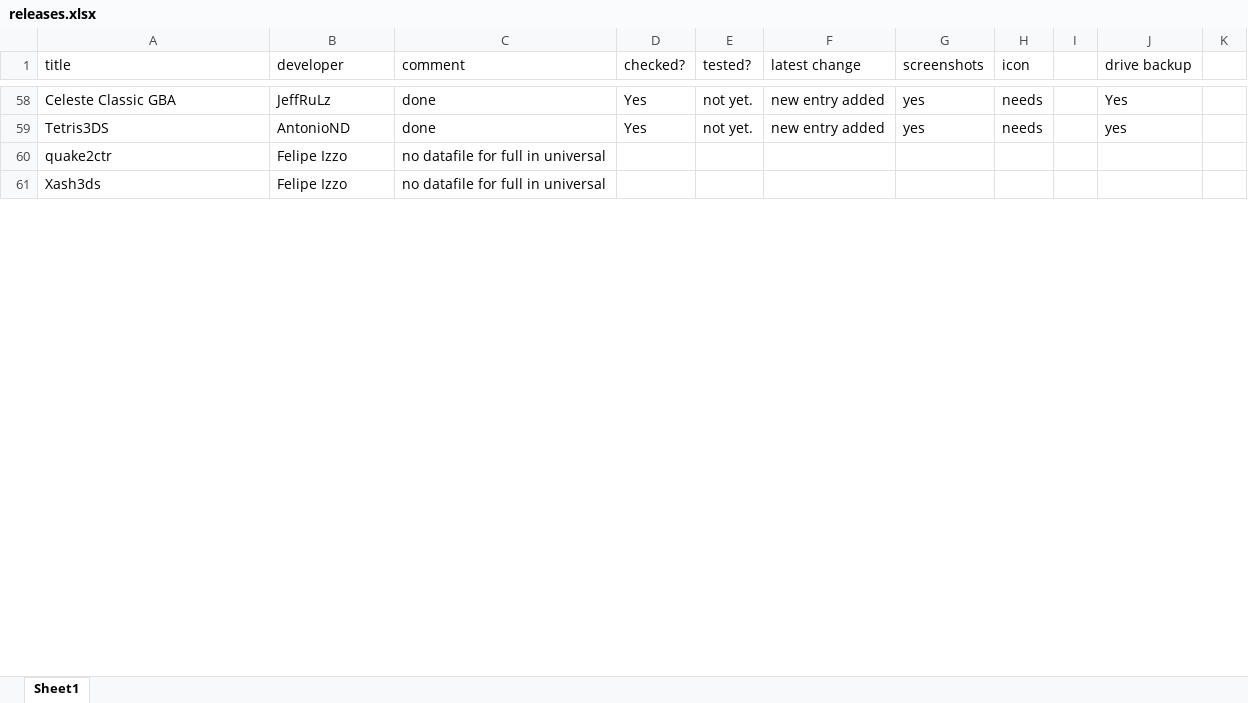
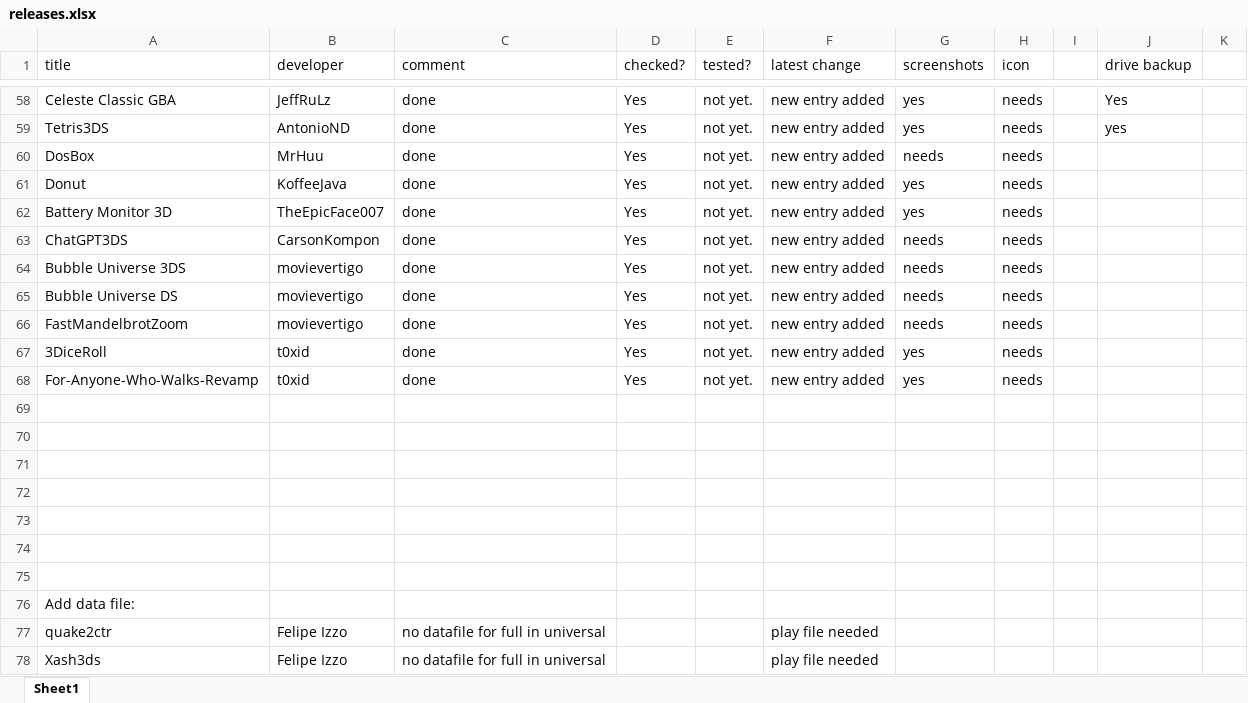
Before and after one commit to vargaviktor/3dsalt, an Excel workbook: releases.xlsx, sheet Sheet1, drawn as a sheet; only a part is shown, gaps mark what is left out; values as stored, in another font and other column widths than the file's, no cell formats; addresses are those after the commit; the diff covers the shown part only; the diff names each change by its address in the sheet, - before the commit and + after, or states it on an @@ line.

```diff
--- a/releases.xlsx (sheet Sheet1)
+++ b/releases.xlsx (sheet Sheet1)
+row 60: DosBox | MrHuu | done | Yes | not yet. | new entry added | needs | needs
+row 61: Donut | KoffeeJava | done | Yes | not yet. | new entry added | yes | needs
+row 62: Battery Monitor 3D | TheEpicFace007 | done | Yes | not yet. | new entry added | yes | needs
+row 63: ChatGPT3DS | CarsonKompon | done | Yes | not yet. | new entry added | needs | needs
+row 64: Bubble Universe 3DS | movievertigo | done | Yes | not yet. | new entry added | needs | needs
+row 65: Bubble Universe DS | movievertigo | done | Yes | not yet. | new entry added | needs | needs
+row 66: FastMandelbrotZoom | movievertigo | done | Yes | not yet. | new entry added | needs | needs
+row 67: 3DiceRoll | t0xid | done | Yes | not yet. | new entry added | yes | needs
+row 68: For-Anyone-Who-Walks-Revamp | t0xid | done | Yes | not yet. | new entry added | yes | needs
+row 69: (empty)
+row 70: (empty)
+row 71: (empty)
+row 72: (empty)
+row 73: (empty)
+row 74: (empty)
+row 75: (empty)
+row 76: Add data file:
-F77:F78 (latest change): (empty)
+F77:F78 (latest change): play file needed
```
Also changed, not shown: 13 added rows and 47 edited cells elsewhere in this sheet, cell formats, 14 other files.
